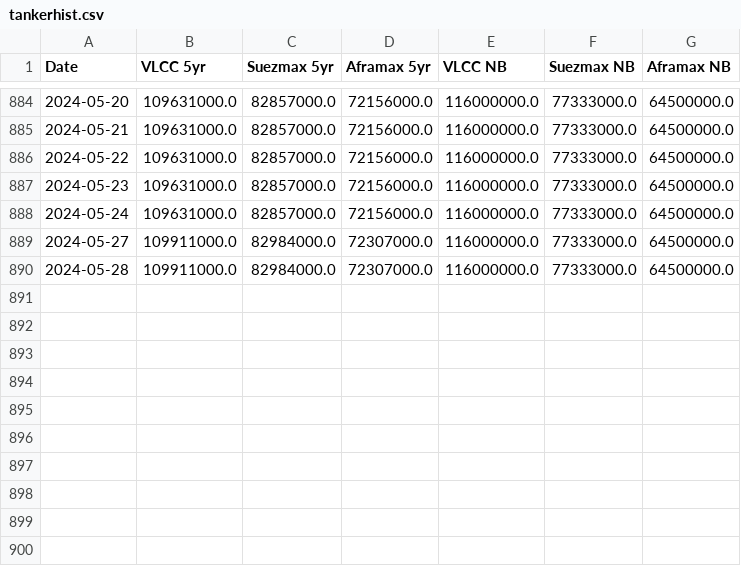
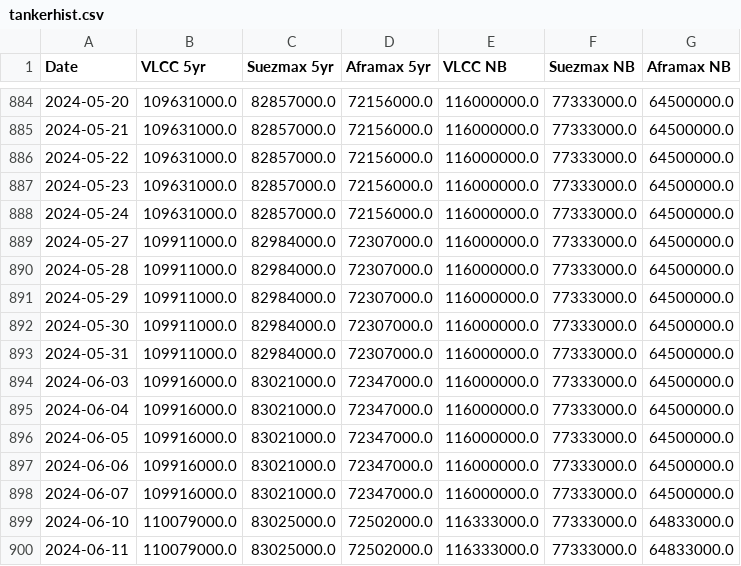
Before and after one commit to huanhuanbass/Tanker, a CSV file: tankerhist.csv, drawn as a sheet; only a part is shown, gaps mark what is left out.

```diff
--- a/tankerhist.csv
+++ b/tankerhist.csv
@@ -890 +890,11 @@ Date,VLCC 5yr,Suezmax 5yr,Aframax 5yr,VLCC NB,Suezmax NB,Aframax NB
 2024-05-28,109911000.0,82984000.0,72307000.0,116000000.0,77333000.0,64500000.0
+2024-05-29,109911000.0,82984000.0,72307000.0,116000000.0,77333000.0,64500000.0
+2024-05-30,109911000.0,82984000.0,72307000.0,116000000.0,77333000.0,64500000.0
+2024-05-31,109911000.0,82984000.0,72307000.0,116000000.0,77333000.0,64500000.0
+2024-06-03,109916000.0,83021000.0,72347000.0,116000000.0,77333000.0,64500000.0
+2024-06-04,109916000.0,83021000.0,72347000.0,116000000.0,77333000.0,64500000.0
+2024-06-05,109916000.0,83021000.0,72347000.0,116000000.0,77333000.0,64500000.0
+2024-06-06,109916000.0,83021000.0,72347000.0,116000000.0,77333000.0,64500000.0
+2024-06-07,109916000.0,83021000.0,72347000.0,116000000.0,77333000.0,64500000.0
+2024-06-10,110079000.0,83025000.0,72502000.0,116333000.0,77333000.0,64833000.0
+2024-06-11,110079000.0,83025000.0,72502000.0,116333000.0,77333000.0,64833000.0
```
Also changed, not shown: tankerspot.csv.
